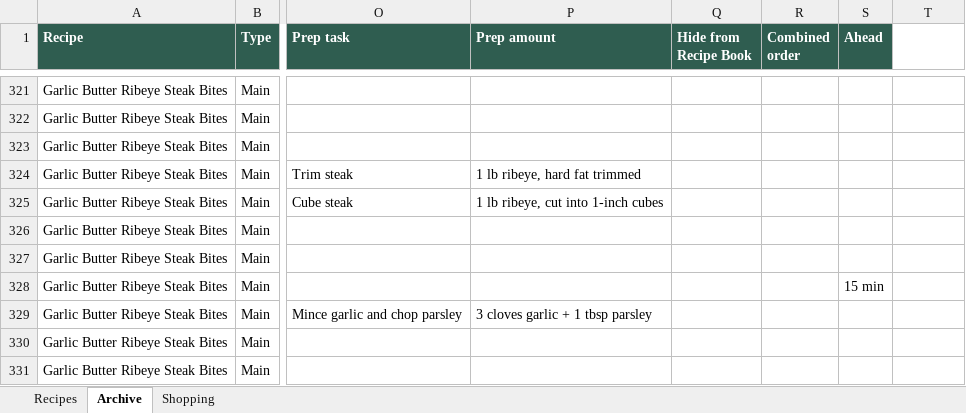
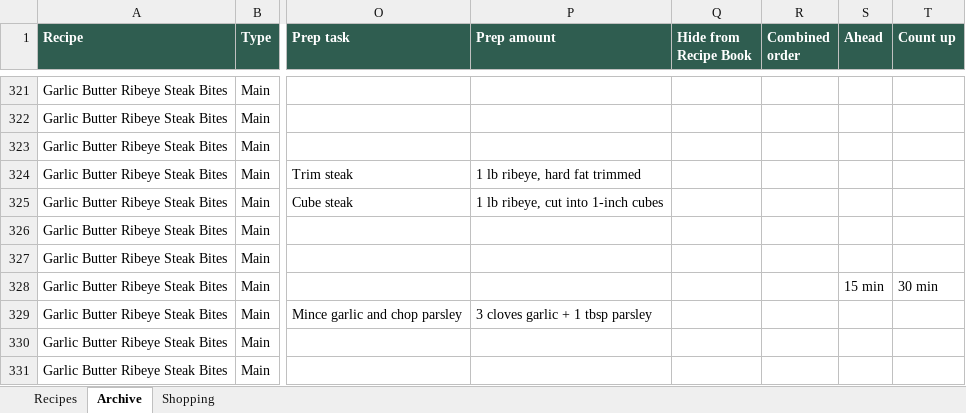
Before and after one commit to entquine/Recipes, an Excel workbook: recipes.xlsx, sheet Archive, drawn as a sheet; only a part is shown, gaps mark what is left out; values as stored, in another font and other column widths than the file's, no borders; the diff names each change by its address in the sheet, - before the commit and + after, or states it on an @@ line.

```diff
--- a/recipes.xlsx (sheet Archive)
+++ b/recipes.xlsx (sheet Archive)
-T1: (empty)
+T1: Count up
-T1 fill: none
+T1 fill: #2F5D50
-T328 (Count up): (empty)
+T328 (Count up): 30 min
```
Also changed, not shown: sheet Recipes.
